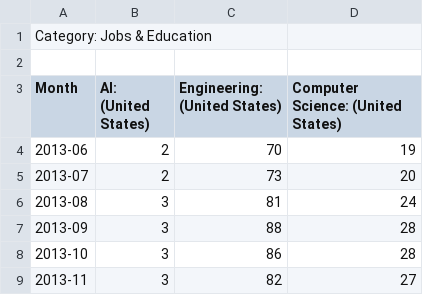
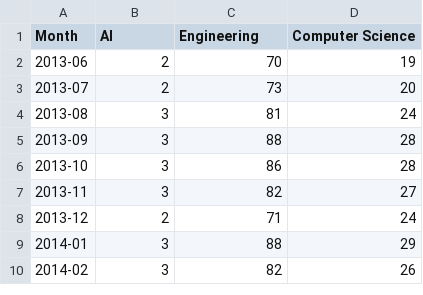
Before and after one commit to MustafaDon777/DS_project_MustafanLucas, a CSV file: multiTimeline.csv, drawn as a sheet; only a part is shown; the shorter side is filled out with more unchanged rows.

Commit message:
Add files via upload

```diff
--- a/multiTimeline.csv
+++ b/multiTimeline.csv
@@ -1,4 +1,2 @@
-Category: Jobs & Education
-
-Month,AI: (United States),Engineering: (United States),Computer Science: (United States)
+Month,AI,Engineering,Computer Science
 2013-06,2,70,19
```
